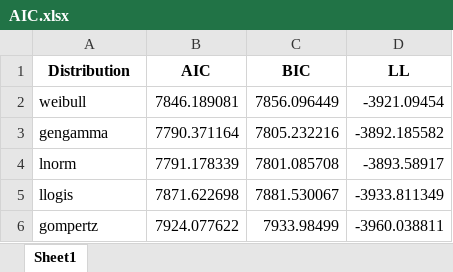
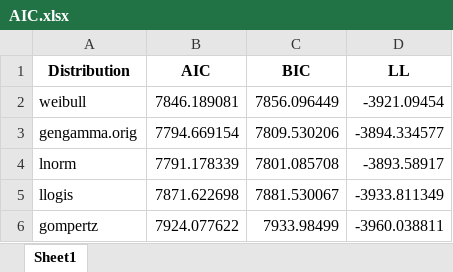
Before and after one commit to sergiobarona03/Proyecto_Long_COVID, an Excel workbook: Paper_resultados/Parametric_model/LoS/Output/Model_selection/AIC.xlsx, sheet Sheet1, drawn as a sheet; values as stored, in another font and other column widths than the file's, no borders; removed rows and columns are numbered as before the commit, all else as after; the diff names each change by its address in the sheet, - before the commit and + after, or states it on an @@ line.

```diff
--- a/Paper_resultados/Parametric_model/LoS/Output/Model_selection/AIC.xlsx (sheet Sheet1)
+++ b/Paper_resultados/Parametric_model/LoS/Output/Model_selection/AIC.xlsx (sheet Sheet1)
-row 3: gengamma | 7790.371164 | 7805.232216 | -3892.185582
+row 3: gengamma.orig | 7794.669154 | 7809.530206 | -3894.334577
```
Also changed, not shown: Paper_resultados/Parametric_model/LoS/Output/Model_selection/Age/estimate_g1.xlsx, Paper_resultados/Parametric_model/LoS/Output/Model_selection/Age/estimate_g2.xlsx, 38 other files.
